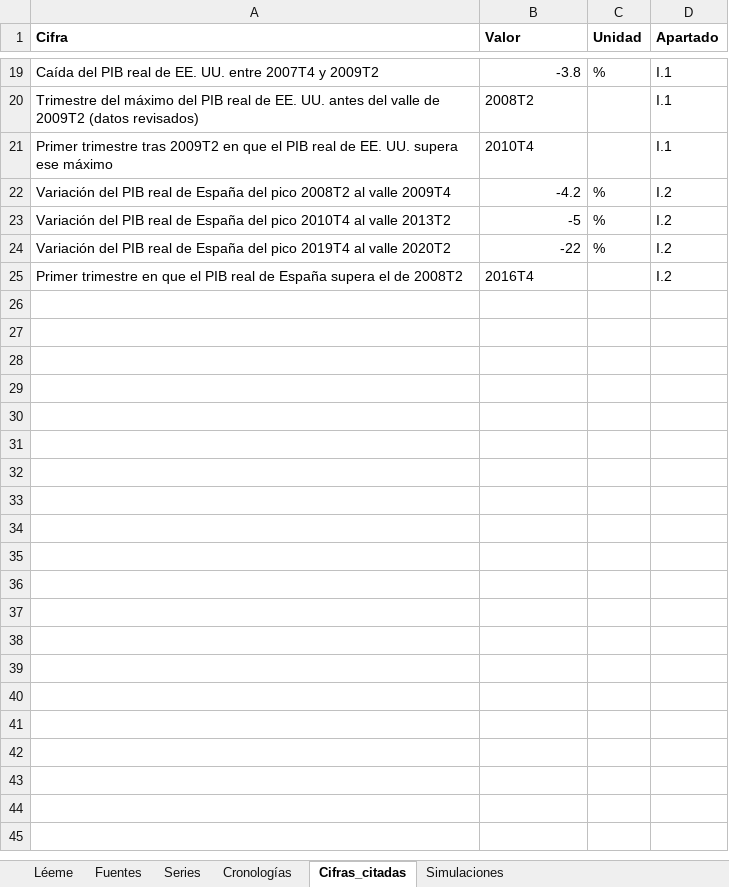
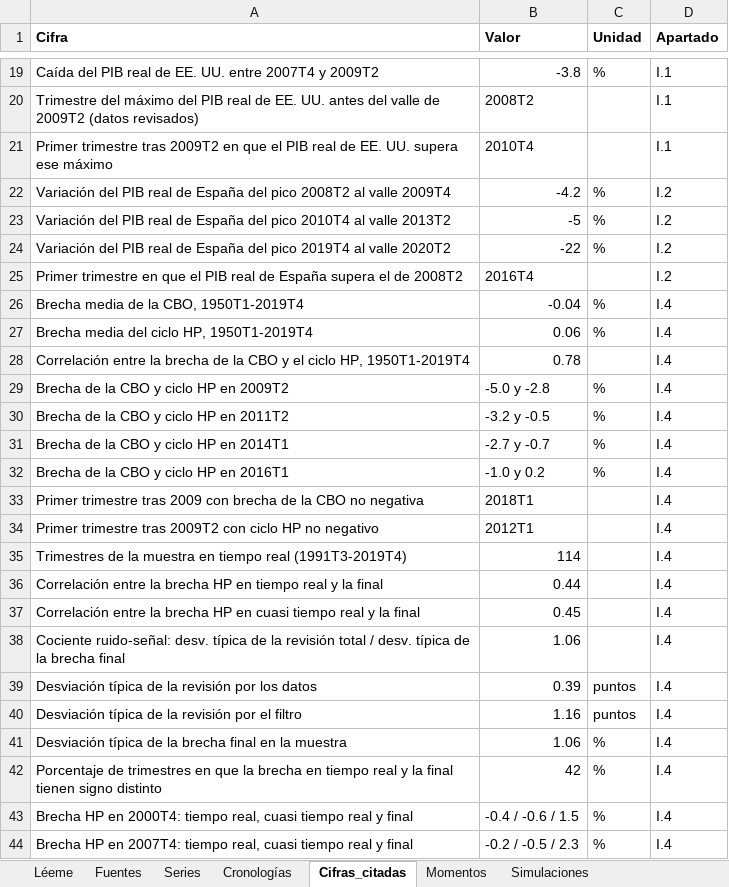
Before and after one commit to OposicionTCEE/temario, an Excel workbook: Ejercicio-3/Parte-A/3.A.42/Code/datos_3A42.xlsx, sheet Cifras_citadas, drawn as a sheet; only a part is shown, gaps mark what is left out; values as stored, in another font and other column widths than the file's, no borders; the diff covers the shown part only; the diff names each change by its address in the sheet, - before the commit and + after, or states it on an @@ line.

```diff
--- a/Ejercicio-3/Parte-A/3.A.42/Code/datos_3A42.xlsx (sheet Cifras_citadas)
+++ b/Ejercicio-3/Parte-A/3.A.42/Code/datos_3A42.xlsx (sheet Cifras_citadas)
+sheet tab: Momentos
+row 26: Brecha media de la CBO, 1950T1-2019T4 | -0.04 | % | I.4
+row 27: Brecha media del ciclo HP, 1950T1-2019T4 | 0.06 | % | I.4
+row 28: Correlación entre la brecha de la CBO y el ciclo HP, 1950T1-2019T4 | 0.78 |  | I.4
+row 29: Brecha de la CBO y ciclo HP en 2009T2 | -5.0 y -2.8 | % | I.4
+row 30: Brecha de la CBO y ciclo HP en 2011T2 | -3.2 y -0.5 | % | I.4
+row 31: Brecha de la CBO y ciclo HP en 2014T1 | -2.7 y -0.7 | % | I.4
+row 32: Brecha de la CBO y ciclo HP en 2016T1 | -1.0 y 0.2 | % | I.4
+row 33: Primer trimestre tras 2009 con brecha de la CBO no negativa | 2018T1 |  | I.4
+row 34: Primer trimestre tras 2009T2 con ciclo HP no negativo | 2012T1 |  | I.4
+row 35: Trimestres de la muestra en tiempo real (1991T3-2019T4) | 114 |  | I.4
+row 36: Correlación entre la brecha HP en tiempo real y la final | 0.44 |  | I.4
+row 37: Correlación entre la brecha HP en cuasi tiempo real y la final | 0.45 |  | I.4
+row 38: Cociente ruido-señal: desv. típica de la revisión total / desv. típica de la brecha final | 1.06 |  | I.4
+row 39: Desviación típica de la revisión por los datos | 0.39 | puntos | I.4
+row 40: Desviación típica de la revisión por el filtro | 1.16 | puntos | I.4
+row 41: Desviación típica de la brecha final en la muestra | 1.06 | % | I.4
+row 42: Porcentaje de trimestres en que la brecha en tiempo real y la final tienen signo distinto | 42 | % | I.4
+row 43: Brecha HP en 2000T4: tiempo real, cuasi tiempo real y final | -0.4 / -0.6 / 1.5 | % | I.4
+row 44: Brecha HP en 2007T4: tiempo real, cuasi tiempo real y final | -0.2 / -0.5 / 2.3 | % | I.4
```
Also changed, not shown: 20 added rows elsewhere in this sheet, sheet Series, sheet Fuentes, 8 other files.
